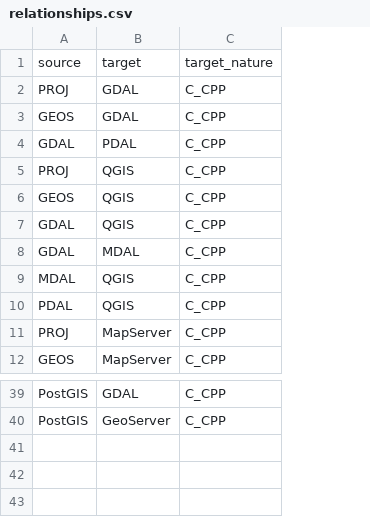
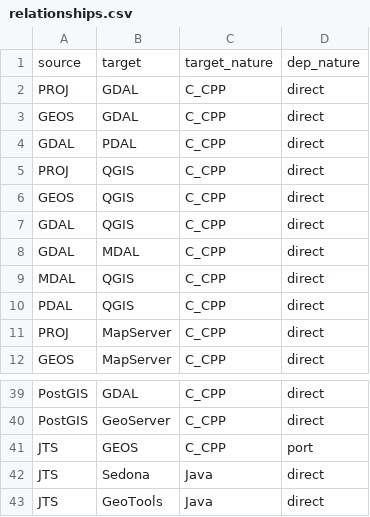
Before and after one commit to rouault/foss4g_graph, a CSV file: relationships.csv, drawn as a sheet; only a part is shown, gaps mark what is left out; the diff names each change by its address in the sheet, - before the commit and + after, or states it on an @@ line.

```diff
--- a/relationships.csv
+++ b/relationships.csv
+column D, rows 1-12: dep_nature | direct | direct | direct | direct | direct | direct | direct | direct | direct | direct | direct; rows 39-40: direct | direct
+row 41: JTS | GEOS | C_CPP | port
+row 42: JTS | Sedona | Java | direct
+row 43: JTS | GeoTools | Java | direct
```
Also changed, not shown: 3 other files.
